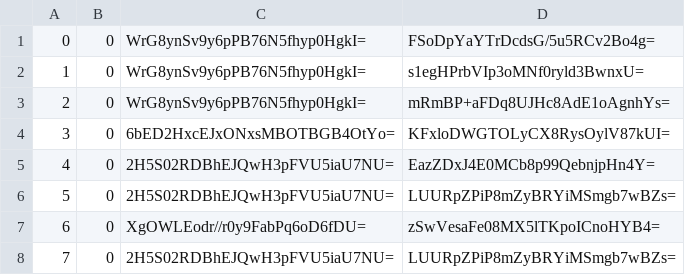
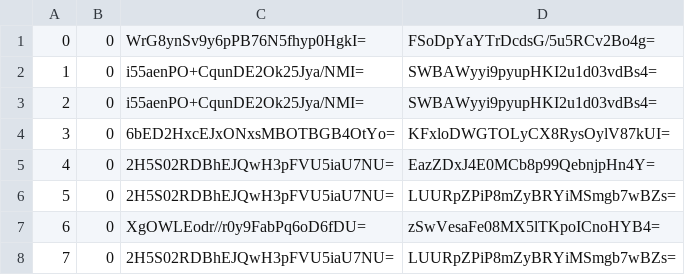
Before and after one commit to mochimochiomochi/mochicraftmap2, a CSV file: overworld/tiles/zoom.-1/metadata/k.0.0.csv, drawn as a sheet; only a part is shown.

```diff
--- a/overworld/tiles/zoom.-1/metadata/k.0.0.csv
+++ b/overworld/tiles/zoom.-1/metadata/k.0.0.csv
@@ -1,4 +1,4 @@
 0,0,WrG8ynSv9y6pPB76N5fhyp0HgkI=,FSoDpYaYTrDcdsG/5u5RCv2Bo4g=
-1,0,WrG8ynSv9y6pPB76N5fhyp0HgkI=,s1egHPrbVIp3oMNf0ryld3BwnxU=
-2,0,WrG8ynSv9y6pPB76N5fhyp0HgkI=,mRmBP+aFDq8UJHc8AdE1oAgnhYs=
+1,0,i55aenPO+CqunDE2Ok25Jya/NMI=,SWBAWyyi9pyupHKI2u1d03vdBs4=
+2,0,i55aenPO+CqunDE2Ok25Jya/NMI=,SWBAWyyi9pyupHKI2u1d03vdBs4=
 3,0,6bED2HxcEJxONxsMBOTBGB4OtYo=,KFxloDWGTOLyCX8RysOylV87kUI=
```
Also changed, not shown: overworld/tiles/zoom.-1/metadata/k.1.1.csv, overworld/tiles/zoom.-2/metadata/k.0.0.csv, 14 other files.
